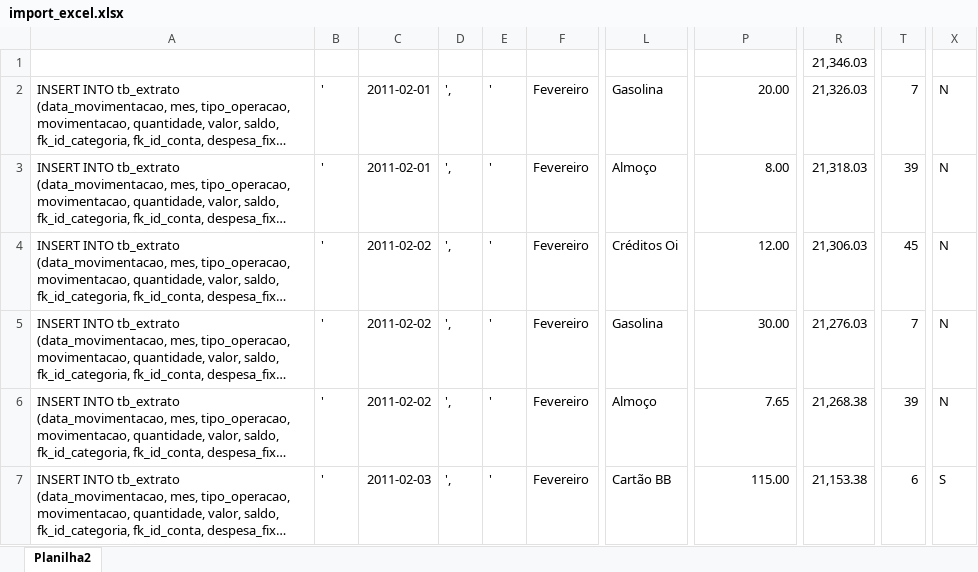
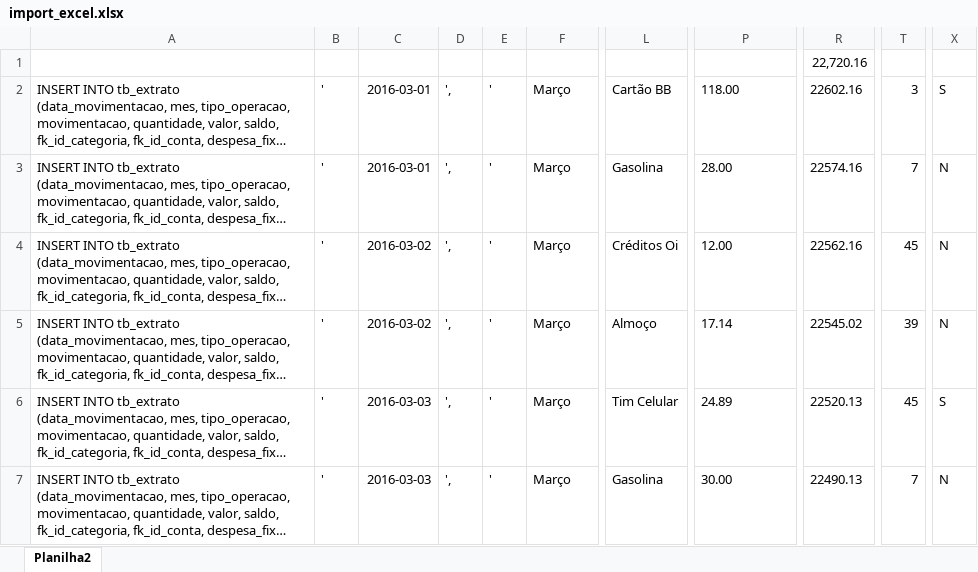
Before and after one commit to jorgitodf/conta, an Excel workbook: bd/import_excel.xlsx, sheet Planilha2, drawn as a sheet; only a part is shown, gaps mark what is left out; long unchanged cells end in …; values as stored, in another font and other column widths than the file's, no borders; the diff covers the shown part only; the diff names each change by its address in the sheet, - before the commit and + after, or states it on an @@ line.

```diff
--- a/bd/import_excel.xlsx (sheet Planilha2)
+++ b/bd/import_excel.xlsx (sheet Planilha2)
-R1: 21,346.03
+R1: 22,720.16
-C2:C3: 2011-02-01
+C2:C3: 2016-03-01
-F2:F7: Fevereiro
+F2:F7: Março
-L2: Gasolina
+L2: Cartão BB
-P2: 20.00
+P2: 118.00
-R2: 21,326.03
+R2: 22602.16
-T2: 7
+T2: 3
-X2: N
+X2: S
-L3: Almoço
+L3: Gasolina
-P3: 8.00
+P3: 28.00
-R3: 21,318.03
+R3: 22574.16
-T3: 39
+T3: 7
-C4:C5: 2011-02-02
+C4:C5: 2016-03-02
-P4 alignment: right
+P4 alignment: left
-R4: 21,306.03
+R4: 22562.16
-L5: Gasolina
+L5: Almoço
-P5: 30.00
+P5: 17.14
-R5: 21,276.03
+R5: 22545.02
-T5: 7
+T5: 39
-C6: 2011-02-02
+C6: 2016-03-03
-L6: Almoço
+L6: Tim Celular
-P6: 7.65
+P6: 24.89
-R6: 21,268.38
+R6: 22520.13
-T6: 39
+T6: 45
-X6: N
+X6: S
-C7: 2011-02-03
+C7: 2016-03-03
-L7: Cartão BB
+L7: Gasolina
-P7: 115.00
+P7: 30.00
-R7: 21,153.38
+R7: 22490.13
-T7: 6
+T7: 7
-X7: S
+X7: N
```
Also changed, not shown: 13 added rows and 393 edited cells elsewhere in this sheet, formulas that keep their value, 5 other files.
